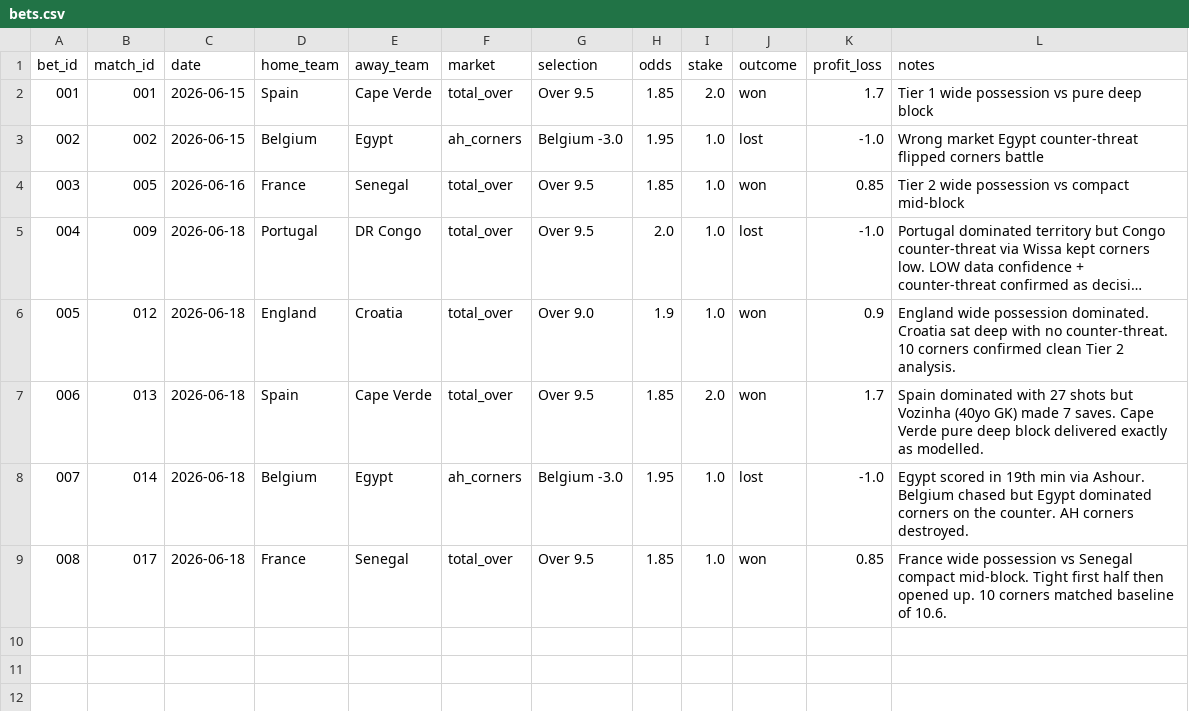
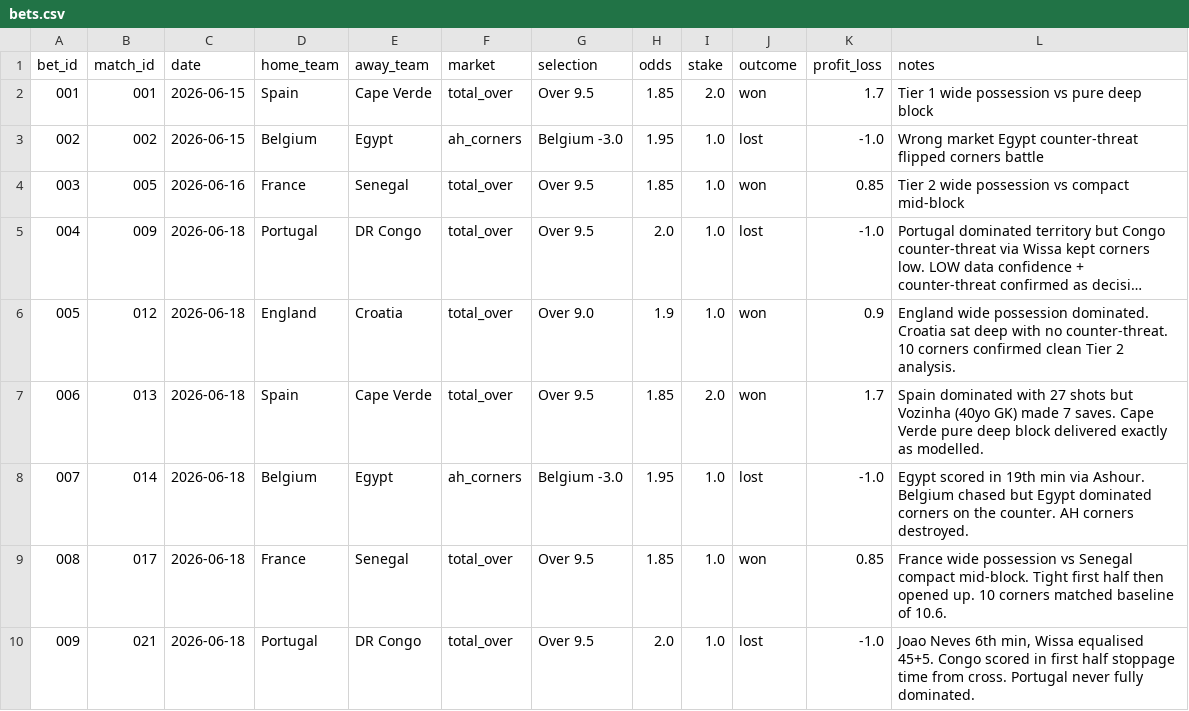
Before and after one commit to phildinh/world-cup-corners-model, a CSV file: data/bets.csv, drawn as a sheet; long unchanged cells end in ….

```diff
--- a/data/bets.csv
+++ b/data/bets.csv
@@ -9 +9,2 @@ bet_id,match_id,date,home_team,away_team,market,selection,odds,stake,outcome,pro
 008,017,2026-06-18,France,Senegal,total_over,Over 9.5,1.85,1.0,won,0.85,France wide possession vs Senegal compact mid-block. Tight first half then opened up. 10 corners matched baseline of 10.6.
+009,021,2026-06-18,Portugal,DR Congo,total_over,Over 9.5,2.0,1.0,lost,-1.0,"Joao Neves 6th min, Wissa equalised 45+5. Congo scored in first half stoppage time from cross. Portugal never fully dominated."
```
Also changed, not shown: data/lessons.csv, data/matches.csv, 1 other file.
